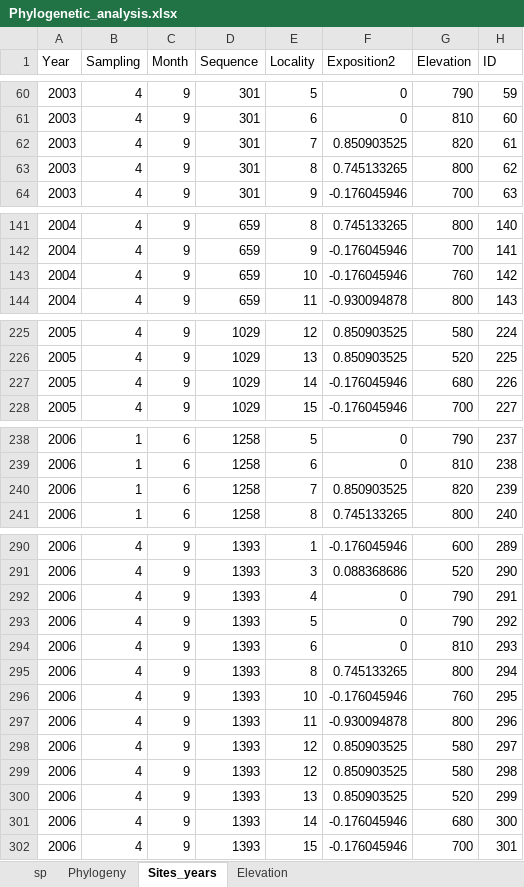
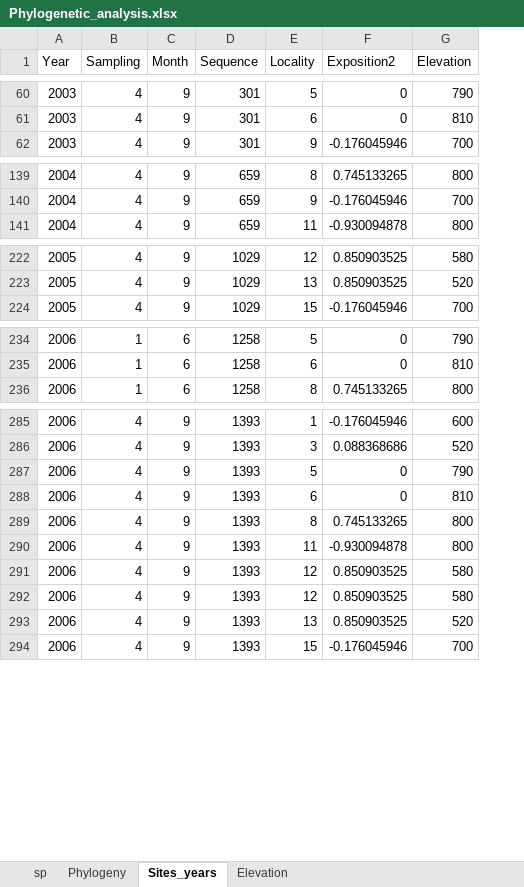
Before and after one commit to DomecStoces/Cesky_Hradek, an Excel workbook: Phylogenetic_analysis.xlsx, sheet Sites_years, drawn as a sheet; only a part is shown, gaps mark what is left out; values as stored, in another font and other column widths than the file's, no borders; the diff names each change by its address in the sheet, - before the commit and + after, or states it on an @@ line.

```diff
--- a/Phylogenetic_analysis.xlsx (sheet Sites_years)
+++ b/Phylogenetic_analysis.xlsx (sheet Sites_years)
-column H (ID), rows 60-61: 59 | 60; row 64: 63; rows 141-142: 140 | 141; row 144: 143; rows 225-226: 224 | 225; row 228: 227; rows 238-239: 237 | 238; row 241: 240; rows 290-291: 289 | 290; rows 293-295: 292 | 293 | 294; rows 297-300: 296 | 297 | 298 | 299; row 302: 301
-row 62: 2003 | 4 | 9 | 301 | 7 | 0.850903525 | 820 | 61
-row 63: 2003 | 4 | 9 | 301 | 8 | 0.745133265 | 800 | 62
-row 143: 2004 | 4 | 9 | 659 | 10 | -0.176045946 | 760 | 142
-row 227: 2005 | 4 | 9 | 1029 | 14 | -0.176045946 | 680 | 226
-row 240: 2006 | 1 | 6 | 1258 | 7 | 0.850903525 | 820 | 239
-row 292: 2006 | 4 | 9 | 1393 | 4 | 0 | 790 | 291
-row 296: 2006 | 4 | 9 | 1393 | 10 | -0.176045946 | 760 | 295
-row 301: 2006 | 4 | 9 | 1393 | 14 | -0.176045946 | 680 | 300
```
Also changed, not shown: sheet sp, sheet Elevation, Rao_diversity.xlsx, 2 other files.
